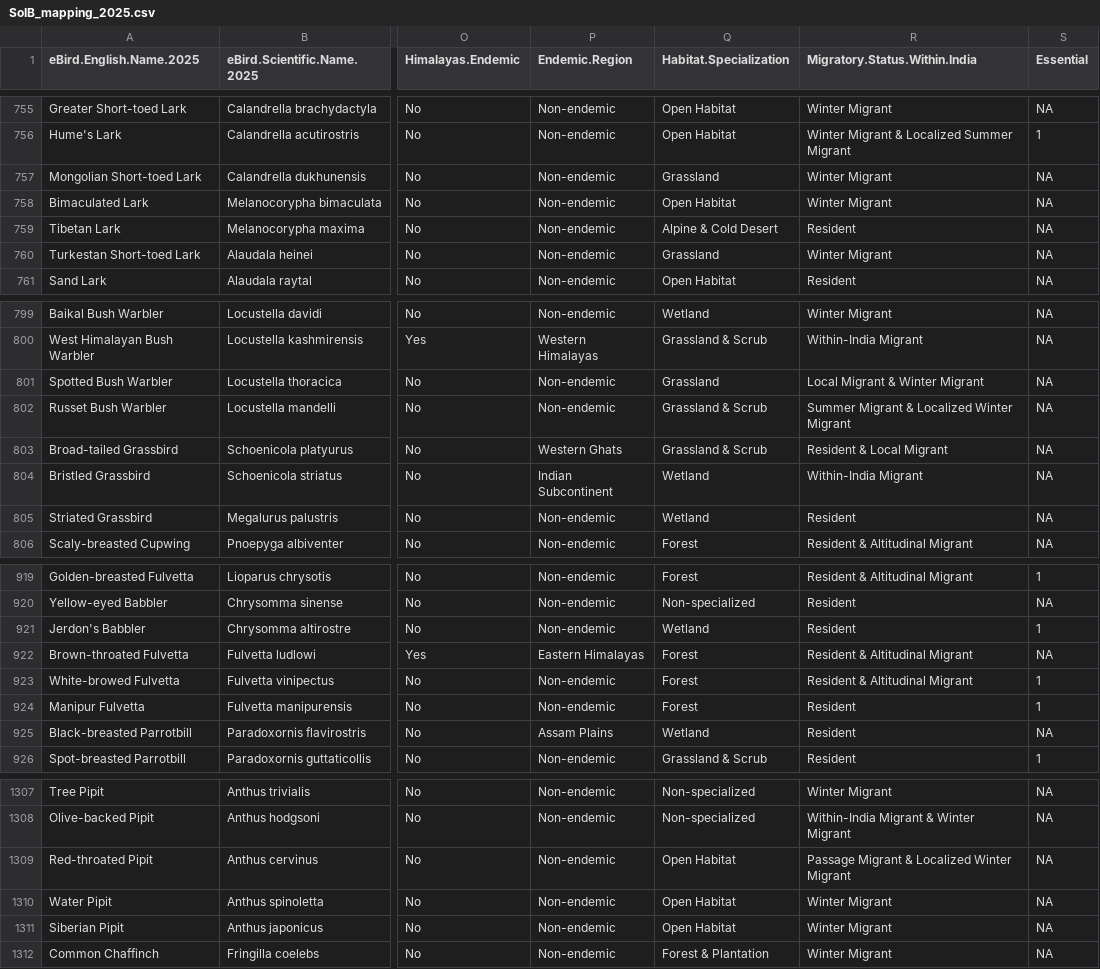
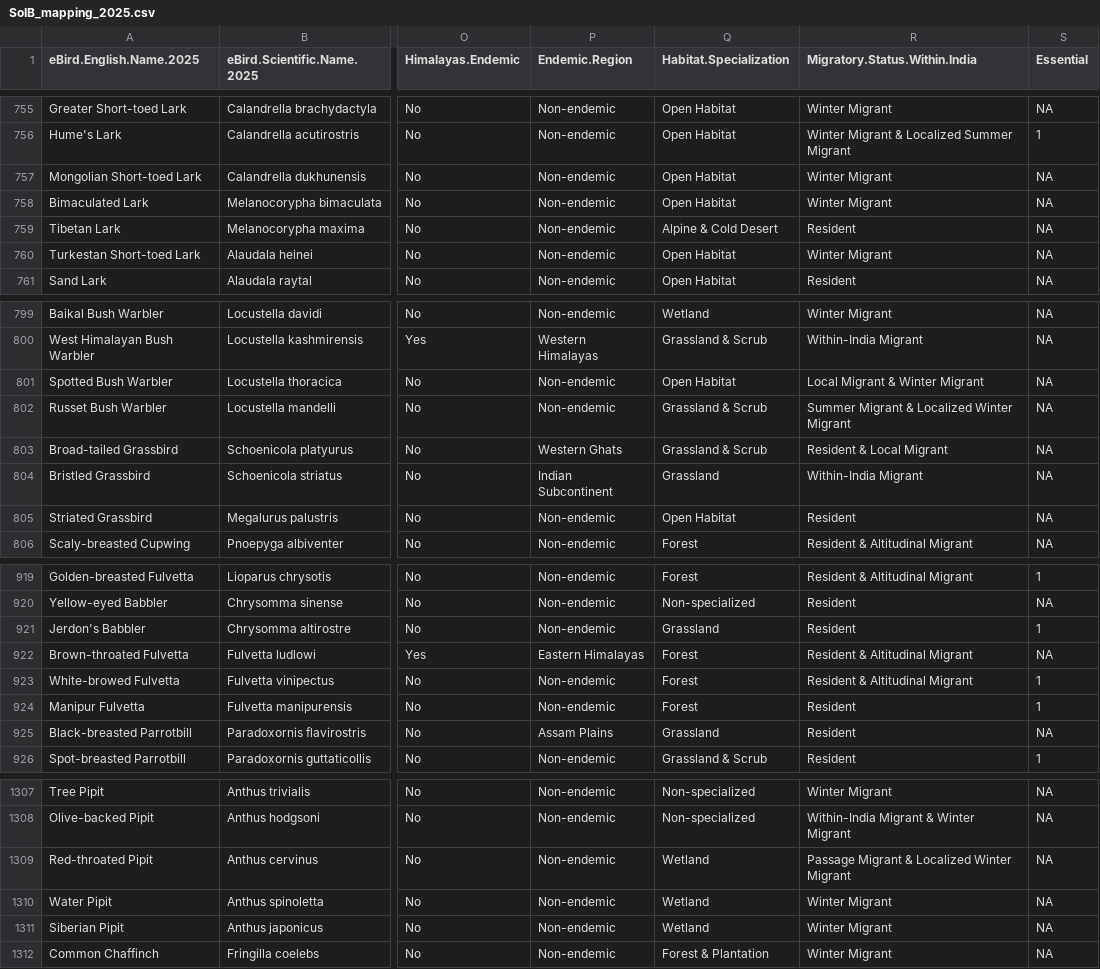
Before and after one commit to stateofindiasbirds/soib_2023, a CSV file: 00_data/SoIB_mapping_2025.csv, drawn as a sheet; only a part is shown, gaps mark what is left out; the diff covers the shown part only; the diff names each change by its address in the sheet, - before the commit and + after, or states it on an @@ line.

```diff
--- a/00_data/SoIB_mapping_2025.csv
+++ b/00_data/SoIB_mapping_2025.csv
-Q757 (Habitat.Specialization): Grassland
+Q757 (Habitat.Specialization): Open Habitat
-Q760 (Habitat.Specialization): Grassland
+Q760 (Habitat.Specialization): Open Habitat
-Q801 (Habitat.Specialization): Grassland
+Q801 (Habitat.Specialization): Open Habitat
-Q804 (Habitat.Specialization): Wetland
+Q804 (Habitat.Specialization): Grassland
-Q805 (Habitat.Specialization): Wetland
+Q805 (Habitat.Specialization): Open Habitat
-Q921 (Habitat.Specialization): Wetland
+Q921 (Habitat.Specialization): Grassland
-Q925 (Habitat.Specialization): Wetland
+Q925 (Habitat.Specialization): Grassland
-Q1309:Q1311 (Habitat.Specialization): Open Habitat
+Q1309:Q1311 (Habitat.Specialization): Wetland
```
Also changed, not shown: 16 edited cells elsewhere in this file, 5 other files.
